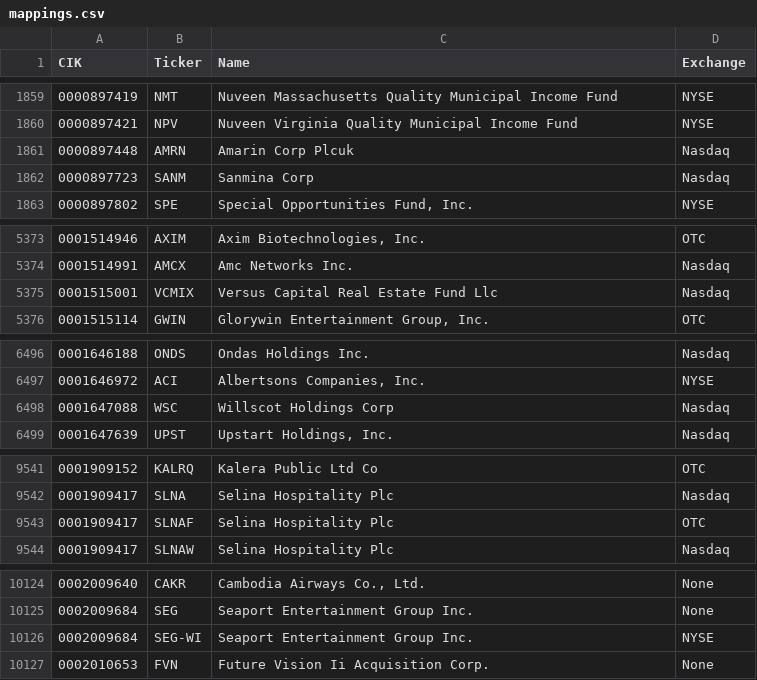
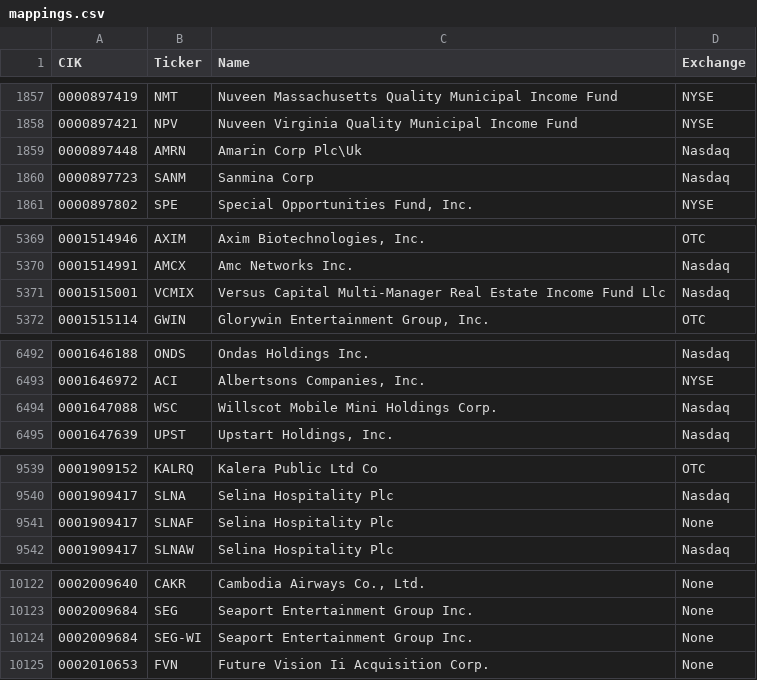
Before and after one commit to jadchaar/sec-cik-mapper, a CSV file: mappings/stocks/mappings.csv, drawn as a sheet; only a part is shown, gaps mark what is left out; the diff covers the shown part only.

```diff
--- a/mappings/stocks/mappings.csv
+++ b/mappings/stocks/mappings.csv
@@ -1860,3 +1858,3 @@ CIK,Ticker,Name,Exchange
 0000897421,NPV,Nuveen Virginia Quality Municipal Income Fund,NYSE
-0000897448,AMRN,Amarin Corp Plcuk,Nasdaq
+0000897448,AMRN,Amarin Corp Plc\Uk,Nasdaq
 0000897723,SANM,Sanmina Corp,Nasdaq
@@ -5374,3 +5370,3 @@ CIK,Ticker,Name,Exchange
 0001514991,AMCX,Amc Networks Inc.,Nasdaq
-0001515001,VCMIX,Versus Capital Real Estate Fund Llc,Nasdaq
+0001515001,VCMIX,Versus Capital Multi-Manager Real Estate Income Fund Llc,Nasdaq
 0001515114,GWIN,"Glorywin Entertainment Group, Inc.",OTC
@@ -6497,3 +6493,3 @@ CIK,Ticker,Name,Exchange
 0001646972,ACI,"Albertsons Companies, Inc.",NYSE
-0001647088,WSC,Willscot Holdings Corp,Nasdaq
+0001647088,WSC,Willscot Mobile Mini Holdings Corp.,Nasdaq
 0001647639,UPST,"Upstart Holdings, Inc.",Nasdaq
@@ -9542,3 +9540,3 @@ CIK,Ticker,Name,Exchange
 0001909417,SLNA,Selina Hospitality Plc,Nasdaq
-0001909417,SLNAF,Selina Hospitality Plc,OTC
+0001909417,SLNAF,Selina Hospitality Plc,None
 0001909417,SLNAW,Selina Hospitality Plc,Nasdaq
@@ -10125,3 +10123,3 @@ CIK,Ticker,Name,Exchange
 0002009684,SEG,Seaport Entertainment Group Inc.,None
-0002009684,SEG-WI,Seaport Entertainment Group Inc.,NYSE
+0002009684,SEG-WI,Seaport Entertainment Group Inc.,None
 0002010653,FVN,Future Vision Ii Acquisition Corp.,None
```
Also changed, not shown: 4 added rows, 6 removed rows and 2 edited cells elsewhere in this file, 8 other files.
